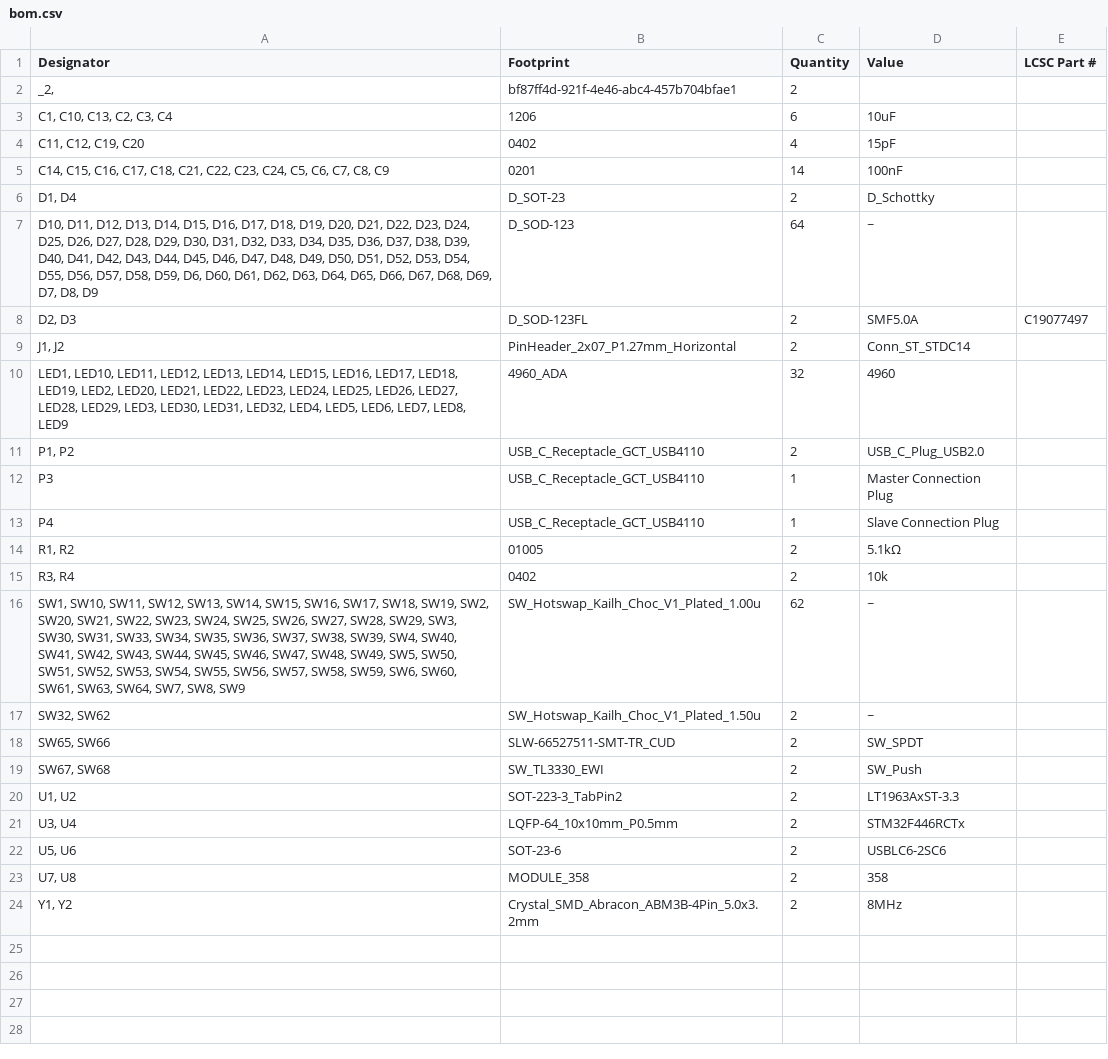
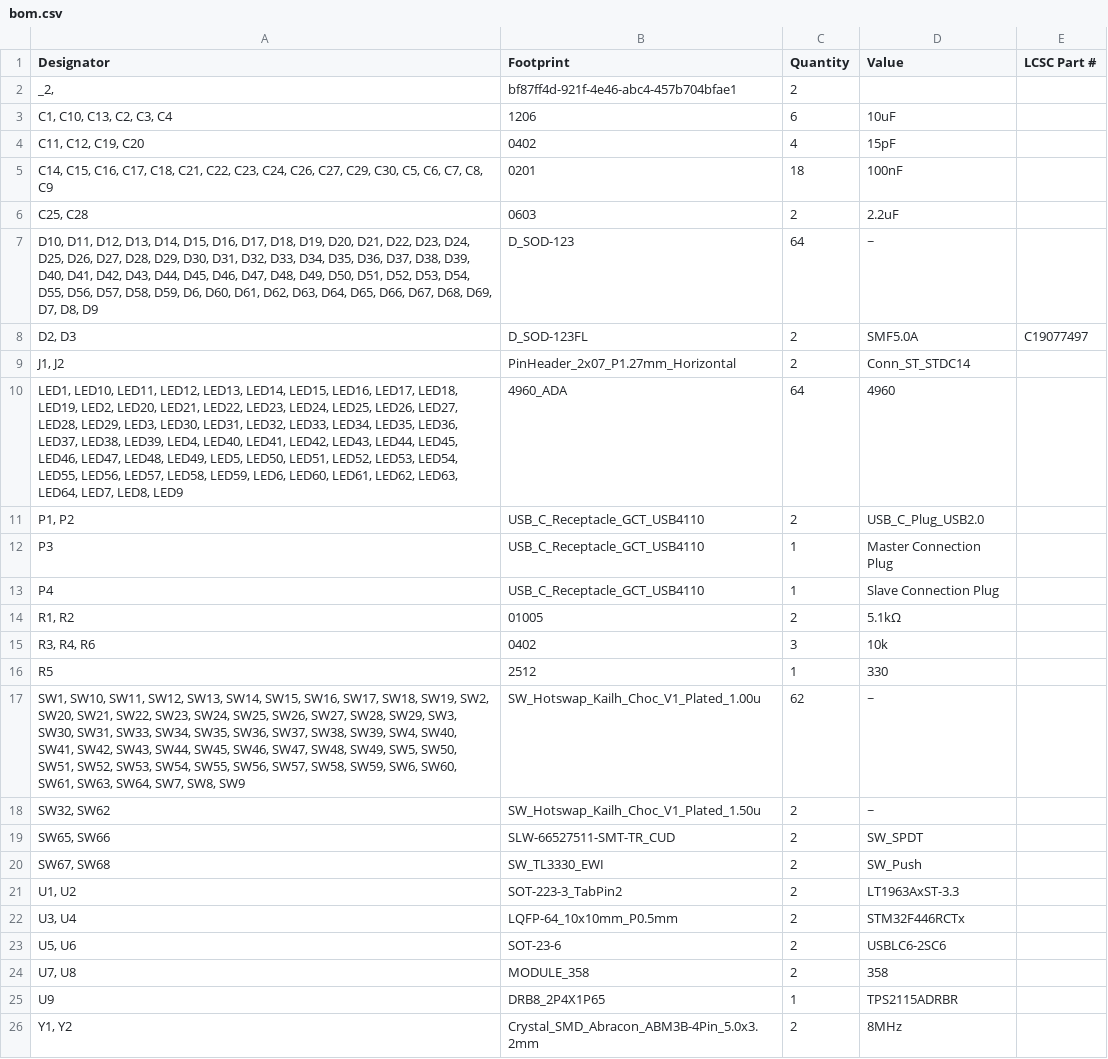
Before and after one commit to AfonsoLopo/migrane-kbd, a CSV file: yellow_panda/production/bom.csv, drawn as a sheet.

```diff
--- a/yellow_panda/production/bom.csv
+++ b/yellow_panda/production/bom.csv
@@ -4,4 +4,4 @@
 "C11, C12, C19, C20",0402,4,15pF,
-"C14, C15, C16, C17, C18, C21, C22, C23, C24, C5, C6, C7, C8, C9",0201,14,100nF,
-"D1, D4",D_SOT-23,2,D_Schottky,
+"C14, C15, C16, C17, C18, C21, C22, C23, C24, C26, C27, C29, C30, C5, C6, C7, C8, C9",0201,18,100nF,
+"C25, C28",0603,2,2.2uF,
 "D10, D11, D12, D13, D14, D15, D16, D17, D18, D19, D20, D21, D22, D23, D24, D25, D26, D27, D28, D29, D30, D31, D32, D33, D34, D35, D36, D37, D38, D39, D40, D41, D42, D43, D44, D45, D46, D47, D48, D49, D50, D51, D52, D53, D54, D55, D56, D57, D58, D59, D6, D60, D61, D62, D63, D64, D65, D66, D67, D68, D69, D7, D8, D9",D_SOD-123,64,~,
@@ -9,3 +9,3 @@
 "J1, J2",PinHeader_2x07_P1.27mm_Horizontal,2,Conn_ST_STDC14,
-"LED1, LED10, LED11, LED12, LED13, LED14, LED15, LED16, LED17, LED18, LED19, LED2, LED20, LED21, LED22, LED23, LED24, LED25, LED26, LED27, LED28, LED29, LED3, LED30, LED31, LED32, LED4, LED5, LED6, LED7, LED8, LED9",4960_ADA,32,4960,
+"LED1, LED10, LED11, LED12, LED13, LED14, LED15, LED16, LED17, LED18, LED19, LED2, LED20, LED21, LED22, LED23, LED24, LED25, LED26, LED27, LED28, LED29, LED3, LED30, LED31, LED32, LED33, LED34, LED35, LED36, LED37, LED38, LED39, LED4, LED40, LED41, LED42, LED43, LED44, LED45, LED46, LED47, LED48, LED49, LED5, LED50, LED51, LED52, LED53, LED54, LED55, LED56, LED57, LED58, LED59, LED6, LED60, LED61, LED62, LED63, LED64, LED7, LED8, LED9",4960_ADA,64,4960,
 "P1, P2",USB_C_Receptacle_GCT_USB4110,2,USB_C_Plug_USB2.0,
@@ -14,3 +14,4 @@ P4,USB_C_Receptacle_GCT_USB4110,1,Slave Connection Plug,
 "R1, R2",01005,2,5.1kΩ,
-"R3, R4",0402,2,10k,
+"R3, R4, R6",0402,3,10k,
+R5,2512,1,330,
 "SW1, SW10, SW11, SW12, SW13, SW14, SW15, SW16, SW17, SW18, SW19, SW2, SW20, SW21, SW22, SW23, SW24, SW25, SW26, SW27, SW28, SW29, SW3, SW30, SW31, SW33, SW34, SW35, SW36, SW37, SW38, SW39, SW4, SW40, SW41, SW42, SW43, SW44, SW45, SW46, SW47, SW48, SW49, SW5, SW50, SW51, SW52, SW53, SW54, SW55, SW56, SW57, SW58, SW59, SW6, SW60, SW61, SW63, SW64, SW7, SW8, SW9",SW_Hotswap_Kailh_Choc_V1_Plated_1.00u,62,~,
@@ -23,2 +24,3 @@ P4,USB_C_Receptacle_GCT_USB4110,1,Slave Connection Plug,
 "U7, U8",MODULE_358,2,358,
+U9,DRB8_2P4X1P65,1,TPS2115ADRBR,
 "Y1, Y2",Crystal_SMD_Abracon_ABM3B-4Pin_5.0x3.2mm,2,8MHz,
```
Also changed, not shown: yellow_panda/production/designators.csv, yellow_panda/production/positions.csv, 34 other files.
